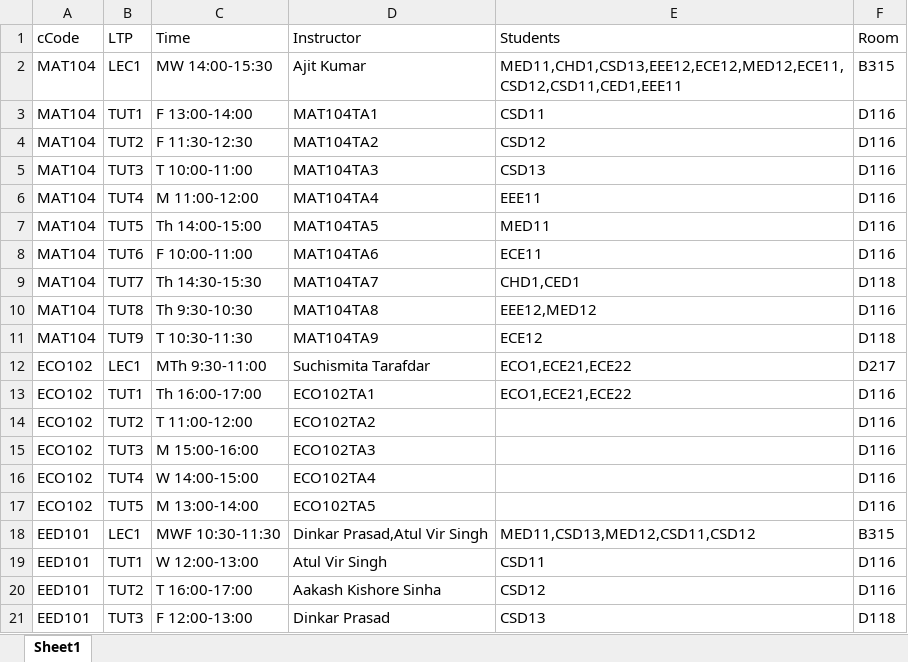
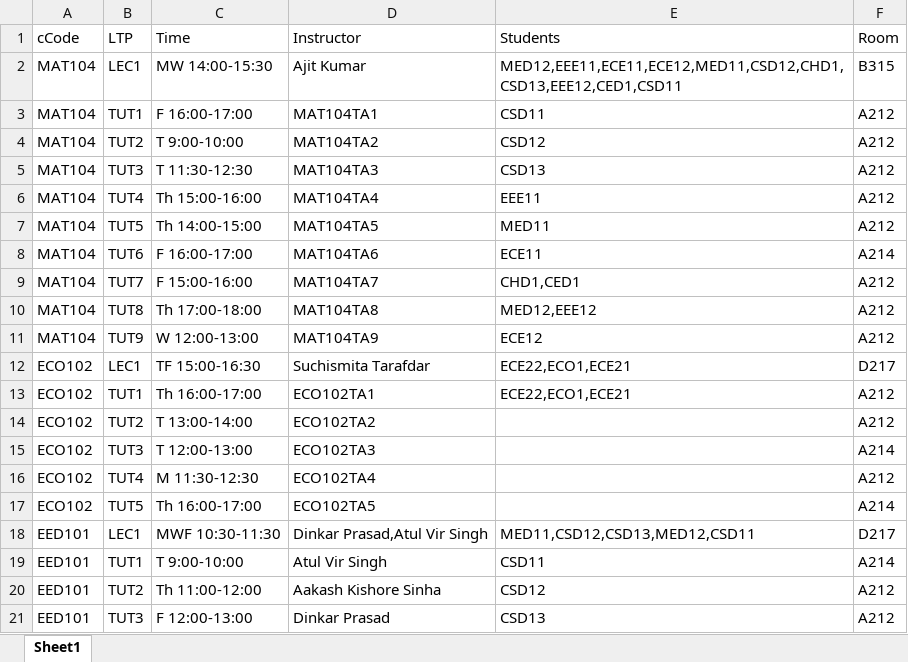
Before and after one commit to krajit/TT-snu-spring2020, an Excel workbook: new-timeTable-SNU-Fall2019.xlsx, sheet Sheet1, drawn as a sheet; only a part is shown; values as stored, in another font and other column widths than the file's, no borders; the diff covers the shown part only; the diff names each change by its address in the sheet, - before the commit and + after, or states it on an @@ line.

```diff
--- a/new-timeTable-SNU-Fall2019.xlsx (sheet Sheet1)
+++ b/new-timeTable-SNU-Fall2019.xlsx (sheet Sheet1)
-E2 (Students): MED11,CHD1,CSD13,EEE12,ECE12,MED12,ECE11,CSD12,CSD11,CED1,EEE11
+E2 (Students): MED12,EEE11,ECE11,ECE12,MED11,CSD12,CHD1,CSD13,EEE12,CED1,CSD11
-C3 (Time): F 13:00-14:00
+C3 (Time): F 16:00-17:00
-F3:F7 (Room): D116
+F3:F7 (Room): A212
-C4 (Time): F 11:30-12:30
+C4 (Time): T 9:00-10:00
-C5 (Time): T 10:00-11:00
+C5 (Time): T 11:30-12:30
-C6 (Time): M 11:00-12:00
+C6 (Time): Th 15:00-16:00
-C8 (Time): F 10:00-11:00
+C8 (Time): F 16:00-17:00
-F8 (Room): D116
+F8 (Room): A214
-C9 (Time): Th 14:30-15:30
+C9 (Time): F 15:00-16:00
-F9 (Room): D118
+F9 (Room): A212
-C10 (Time): Th 9:30-10:30
+C10 (Time): Th 17:00-18:00
-E10 (Students): EEE12,MED12
+E10 (Students): MED12,EEE12
-F10 (Room): D116
+F10 (Room): A212
-C11 (Time): T 10:30-11:30
+C11 (Time): W 12:00-13:00
-F11 (Room): D118
+F11 (Room): A212
-C12 (Time): MTh 9:30-11:00
+C12 (Time): TF 15:00-16:30
-E12:E13 (Students): ECO1,ECE21,ECE22
+E12:E13 (Students): ECE22,ECO1,ECE21
-F13:F14 (Room): D116
+F13:F14 (Room): A212
-C14 (Time): T 11:00-12:00
+C14 (Time): T 13:00-14:00
-C15 (Time): M 15:00-16:00
+C15 (Time): T 12:00-13:00
-F15 (Room): D116
+F15 (Room): A214
-C16 (Time): W 14:00-15:00
+C16 (Time): M 11:30-12:30
-F16 (Room): D116
+F16 (Room): A212
-C17 (Time): M 13:00-14:00
+C17 (Time): Th 16:00-17:00
-F17 (Room): D116
+F17 (Room): A214
-E18 (Students): MED11,CSD13,MED12,CSD11,CSD12
+E18 (Students): MED11,CSD12,CSD13,MED12,CSD11
-F18 (Room): B315
+F18 (Room): D217
-C19 (Time): W 12:00-13:00
+C19 (Time): T 9:00-10:00
-F19 (Room): D116
+F19 (Room): A214
-C20 (Time): T 16:00-17:00
+C20 (Time): Th 11:00-12:00
-F20 (Room): D116
+F20 (Room): A212
-F21 (Room): D118
+F21 (Room): A212
```
Also changed, not shown: 633 edited cells elsewhere in this sheet, RoomNumbers.xlsx, 29 other files.
